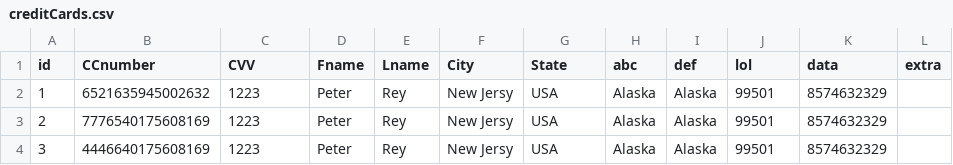
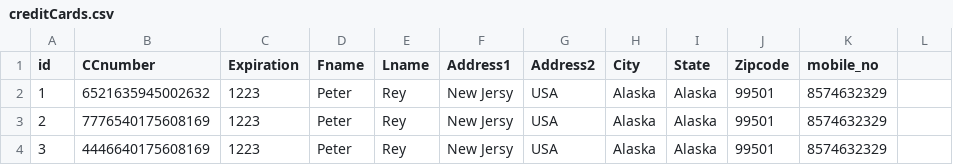
Before and after one commit to saurabh259/NikeAutomation, a CSV file: inputs/creditCards.csv, drawn as a sheet.

```diff
--- a/inputs/creditCards.csv
+++ b/inputs/creditCards.csv
@@ -1,2 +1,2 @@
-id,CCnumber,CVV,Fname,Lname,City,State,abc,def,lol,data,extra
+id,CCnumber,Expiration,Fname,Lname,Address1,Address2,City,State,Zipcode,mobile_no
 1,6521635945002632,1223,Peter,Rey,New Jersy,USA,Alaska,Alaska,99501,8574632329
```
Also changed, not shown: 4 other files.
